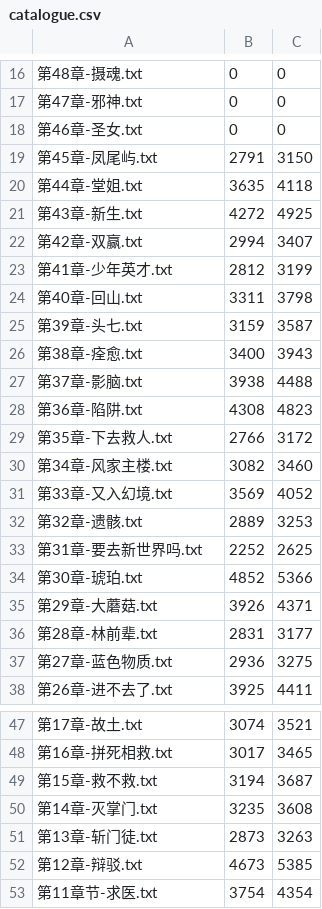
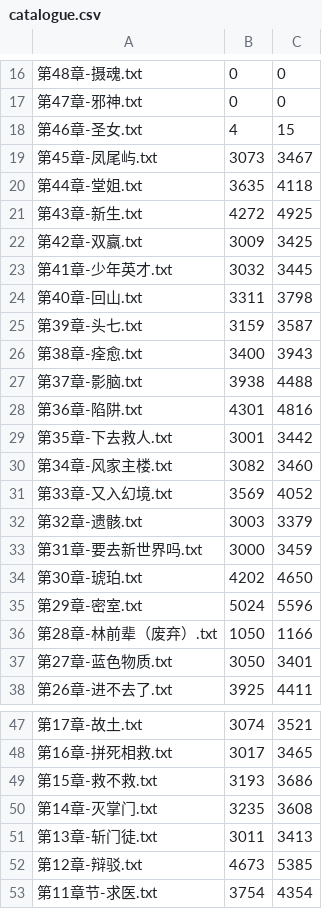
Before and after one commit to HypnoTwister/BookPreviewer, a CSV file: resources/catalogue.csv, drawn as a sheet; only a part is shown, gaps mark what is left out.

```diff
--- a/resources/catalogue.csv
+++ b/resources/catalogue.csv
@@ -17,8 +17,8 @@
 第47章-邪神.txt,0,0
-第46章-圣女.txt,0,0
-第45章-凤尾屿.txt,2791,3150
+第46章-圣女.txt,4,15
+第45章-凤尾屿.txt,3073,3467
 第44章-堂姐.txt,3635,4118
 第43章-新生.txt,4272,4925
-第42章-双赢.txt,2994,3407
-第41章-少年英才.txt,2812,3199
+第42章-双赢.txt,3009,3425
+第41章-少年英才.txt,3032,3445
 第40章-回山.txt,3311,3798
@@ -27,12 +27,12 @@
 第37章-影脑.txt,3938,4488
-第36章-陷阱.txt,4308,4823
-第35章-下去救人.txt,2766,3172
+第36章-陷阱.txt,4301,4816
+第35章-下去救人.txt,3001,3442
 第34章-风家主楼.txt,3082,3460
 第33章-又入幻境.txt,3569,4052
-第32章-遗骸.txt,2889,3253
-第31章-要去新世界吗.txt,2252,2625
-第30章-琥珀.txt,4852,5366
-第29章-大蘑菇.txt,3926,4371
-第28章-林前辈.txt,2831,3177
-第27章-蓝色物质.txt,2936,3275
+第32章-遗骸.txt,3003,3379
+第31章-要去新世界吗.txt,3000,3459
+第30章-琥珀.txt,4202,4650
+第29章-密室.txt,5024,5596
+第28章-林前辈（废弃）.txt,1050,1166
+第27章-蓝色物质.txt,3050,3401
 第26章-进不去了.txt,3925,4411
@@ -48,5 +48,5 @@
 第16章-拼死相救.txt,3017,3465
-第15章-救不救.txt,3194,3687
+第15章-救不救.txt,3193,3686
 第14章-灭掌门.txt,3235,3608
-第13章-斩门徒.txt,2873,3263
+第13章-斩门徒.txt,3011,3413
 第12章-辩驳.txt,4673,5385
```
Also changed, not shown: 1 other file.
